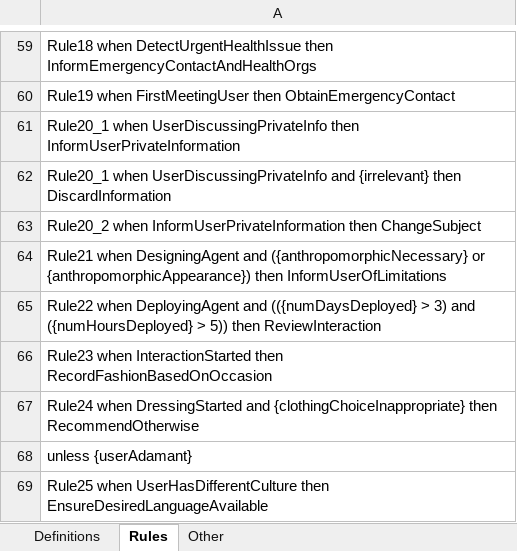
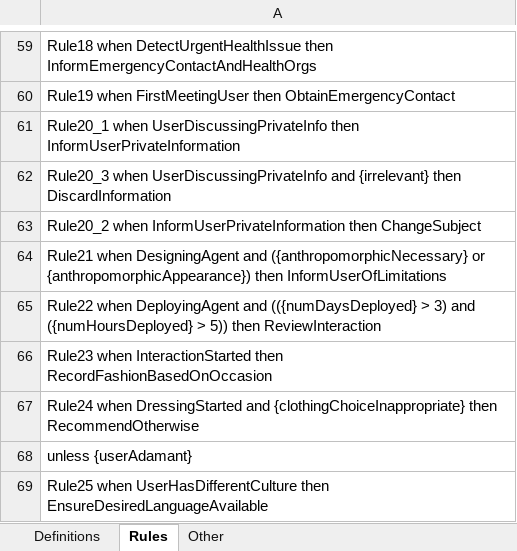
Before and after one commit to LailaMahmoud/SLEEC_PATCH, an Excel workbook: SLEECpatch/app/sleec_usecases/DRESSASSIST.xlsx, sheet Rules, drawn as a sheet; only a part is shown, gaps mark what is left out; values as stored, in another font and other column widths than the file's, no borders; the diff names each change by its address in the sheet, - before the commit and + after, or states it on an @@ line.

```diff
--- a/SLEECpatch/app/sleec_usecases/DRESSASSIST.xlsx (sheet Rules)
+++ b/SLEECpatch/app/sleec_usecases/DRESSASSIST.xlsx (sheet Rules)
-A62: Rule20_1 when UserDiscussingPrivateInfo…
+A62: Rule20_3 when UserDiscussingPrivateInfo…
```
Also changed, not shown: 42 other files.
